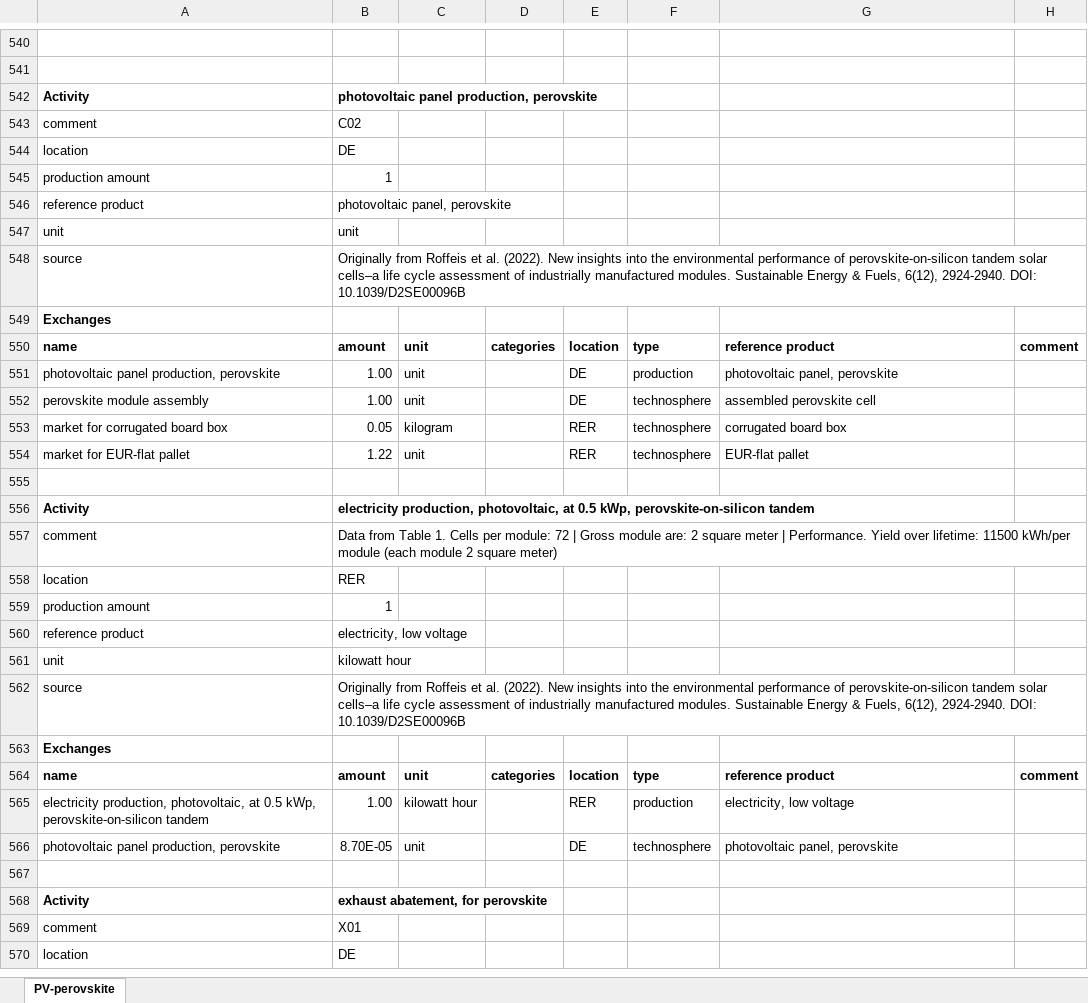
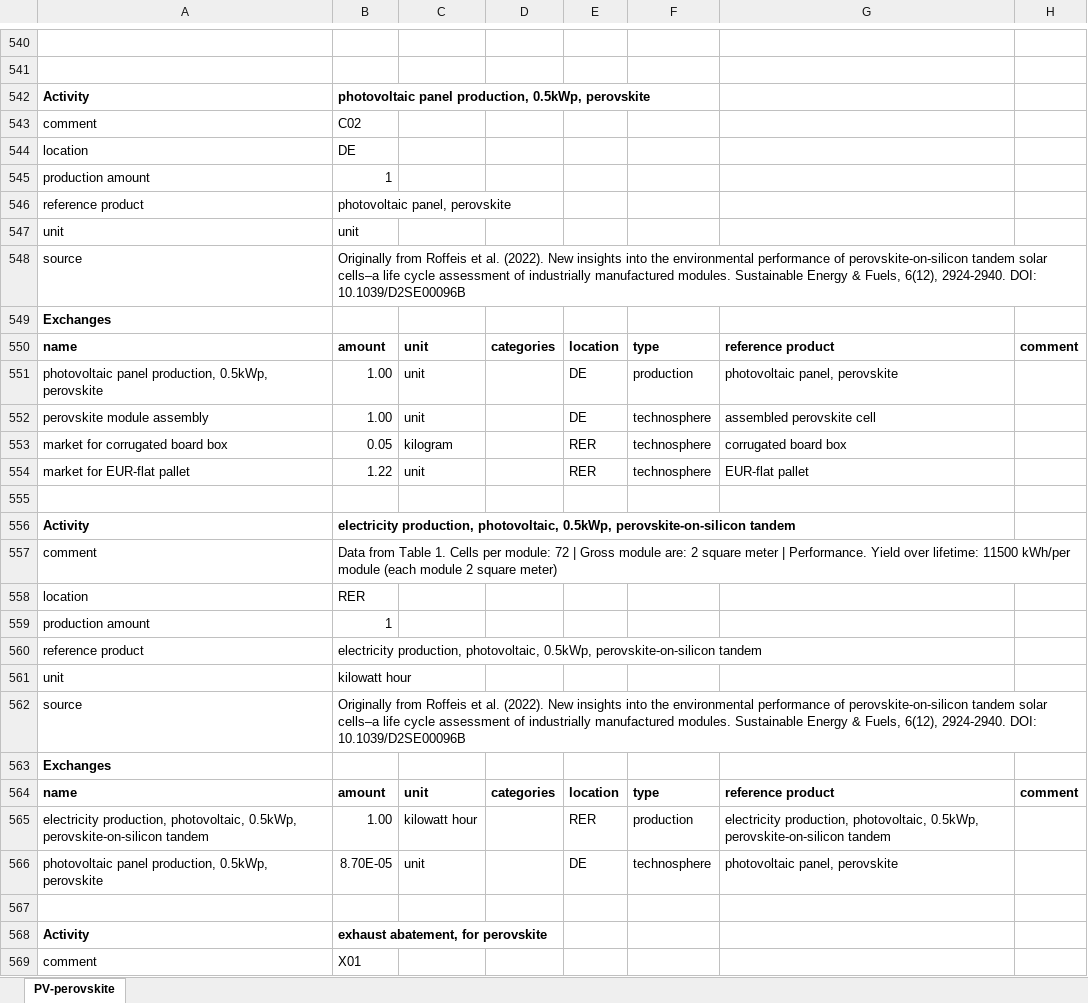
Before and after one commit to romainsacchi/rmnd-lca, an Excel workbook: premise/data/additional_inventories/lci-PV-perovskite.xlsx, sheet PV-perovskite, drawn as a sheet; only a part is shown, gaps mark what is left out; the shorter side is filled out with more unchanged rows; values as stored, in another font and other column widths than the file's, no borders; the diff names each change by its address in the sheet, - before the commit and + after, or states it on an @@ line.

```diff
--- a/premise/data/additional_inventories/lci-PV-perovskite.xlsx (sheet PV-perovskite)
+++ b/premise/data/additional_inventories/lci-PV-perovskite.xlsx (sheet PV-perovskite)
-B542: photovoltaic panel production, perovskite
+B542: photovoltaic panel production, 0.5kWp, perovskite
-A551: photovoltaic panel production, perovskite
+A551: photovoltaic panel production, 0.5kWp, perovskite
-B556: …production, photovoltaic, at 0.5 kWp, perovskite-on-silicon tandem
+B556: …production, photovoltaic, 0.5kWp, perovskite-on-silicon tandem
-B560: electricity, low voltage
+B560: electricity production, photovoltaic, 0.5kWp, perovskite-on-silicon tandem
-A565: …production, photovoltaic, at 0.5 kWp, perovskite-on-silicon tandem
+A565: …production, photovoltaic, 0.5kWp, perovskite-on-silicon tandem
-G565: electricity, low voltage
+G565: electricity production, photovoltaic, 0.5kWp, perovskite-on-silicon tandem
-A566: photovoltaic panel production, perovskite
+A566: photovoltaic panel production, 0.5kWp, perovskite
```
Also changed, not shown: premise/data/additional_inventories/lci-PV-GaAs.xlsx, premise/data/additional_inventories/lci-biofuels.xlsx, 6 other files.
